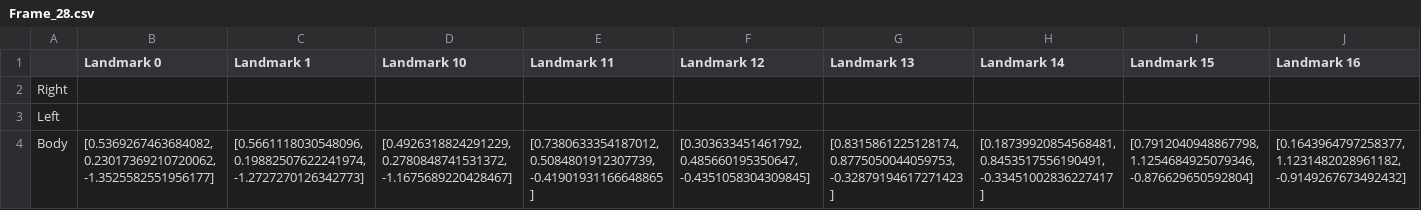
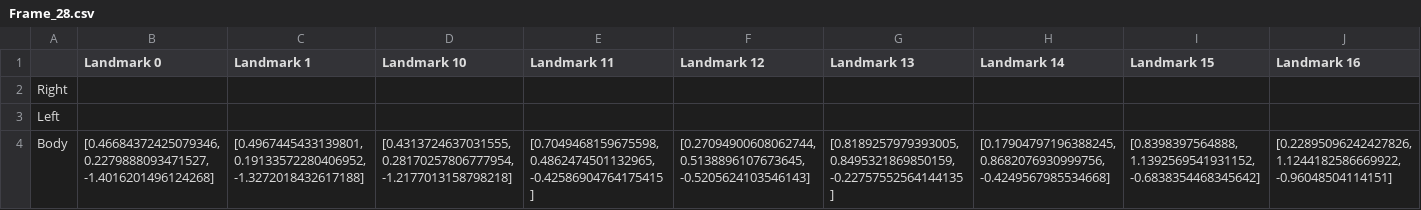
Before and after one commit to Theerat22/sign-language-translator, a CSV file: Datasets/test folder/Frame_28.csv, drawn as a sheet; only a part is shown; the diff covers the shown part only; the diff names each change by its address in the sheet, - before the commit and + after, or states it on an @@ line.

```diff
--- a/Datasets/test folder/Frame_28.csv
+++ b/Datasets/test folder/Frame_28.csv
-B4 (Landmark 0): [0.5369267463684082, 0.23017369210720062, -1.3525582551956177]
+B4 (Landmark 0): [0.46684372425079346, 0.2279888093471527, -1.4016201496124268]
-C4 (Landmark 1): [0.5661118030548096, 0.19882507622241974, -1.2727270126342773]
+C4 (Landmark 1): [0.4967445433139801, 0.19133572280406952, -1.3272018432617188]
-D4 (Landmark 10): [0.4926318824291229, 0.2780848741531372, -1.1675689220428467]
+D4 (Landmark 10): [0.4313724637031555, 0.28170257806777954, -1.2177013158798218]
-E4 (Landmark 11): [0.7380633354187012, 0.5084801912307739, -0.41901931166648865]
+E4 (Landmark 11): [0.7049468159675598, 0.4862474501132965, -0.42586904764175415]
-F4 (Landmark 12): [0.303633451461792, 0.485660195350647, -0.4351058304309845]
+F4 (Landmark 12): [0.27094900608062744, 0.5138896107673645, -0.5205624103546143]
-G4 (Landmark 13): [0.8315861225128174, 0.8775050044059753, -0.32879194617271423]
+G4 (Landmark 13): [0.8189257979393005, 0.8495321869850159, -0.22757552564144135]
-H4 (Landmark 14): [0.18739920854568481, 0.8453517556190491, -0.33451002836227417]
+H4 (Landmark 14): [0.17904797196388245, 0.8682076930999756, -0.4249567985534668]
-I4 (Landmark 15): [0.7912040948867798, 1.1254684925079346, -0.876629650592804]
+I4 (Landmark 15): [0.8398397564888, 1.1392569541931152, -0.6838354468345642]
-J4 (Landmark 16): [0.1643964797258377, 1.1231482028961182, -0.9149267673492432]
+J4 (Landmark 16): [0.22895096242427826, 1.1244182586669922, -0.96048504114151]
```
Also changed, not shown: 24 edited cells elsewhere in this file, Datasets/test folder/Frame_25.csv, Datasets/test folder/Frame_26.csv, 28 other files.
